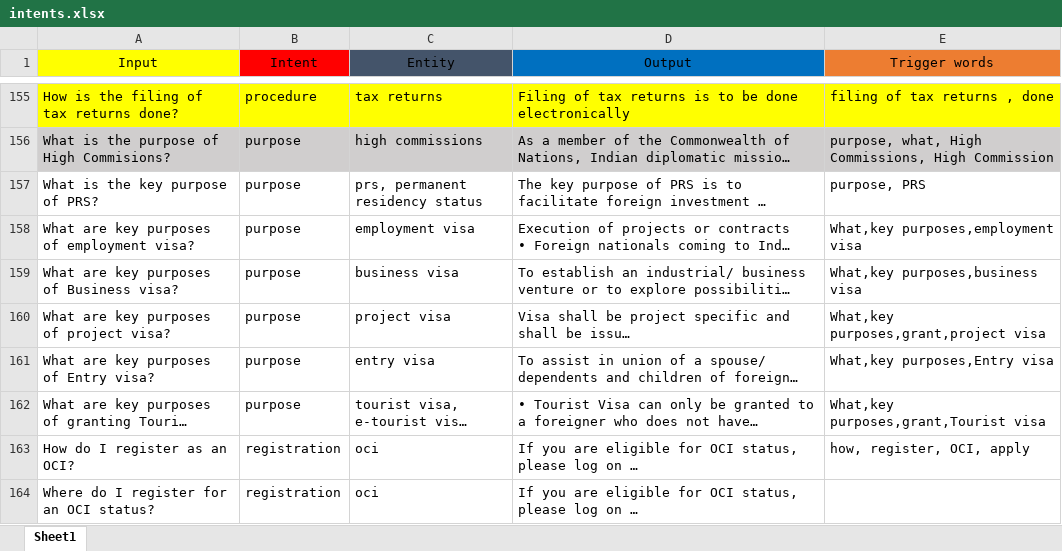
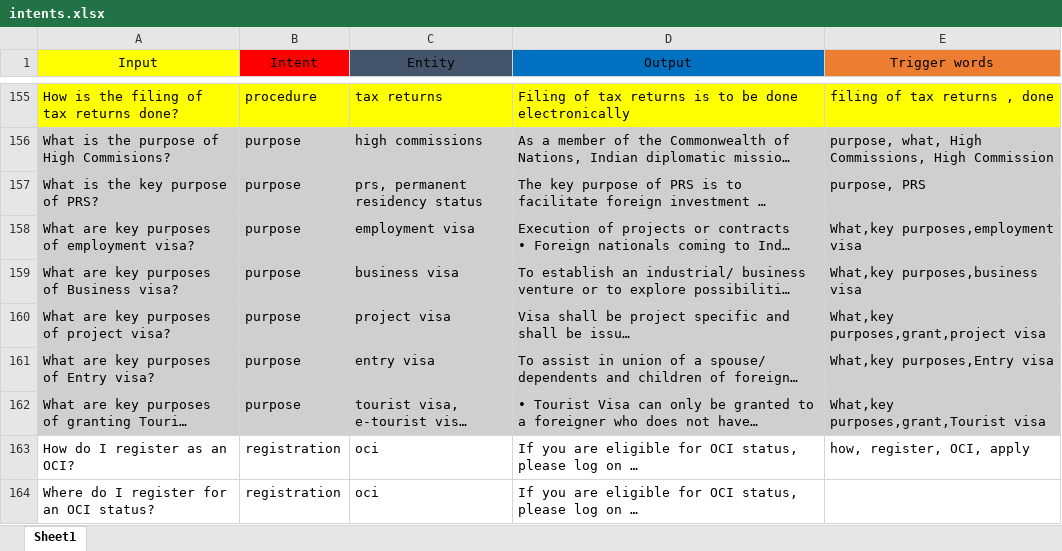
Before and after one commit to sahutkarsh/faq-chat-bot, an Excel workbook: intents.xlsx, sheet Sheet1, drawn as a sheet; only a part is shown, gaps mark what is left out; long unchanged cells end in …; values as stored, in another font and other column widths than the file's, no borders; the diff names each change by its address in the sheet, - before the commit and + after, or states it on an @@ line.

Commit message:
Purpose Intent Added

```diff
--- a/intents.xlsx (sheet Sheet1)
+++ b/intents.xlsx (sheet Sheet1)
-A157:E162 fill: none
+A157:E162 fill: #D0CECE
```
Also changed, not shown: 6 other files.
